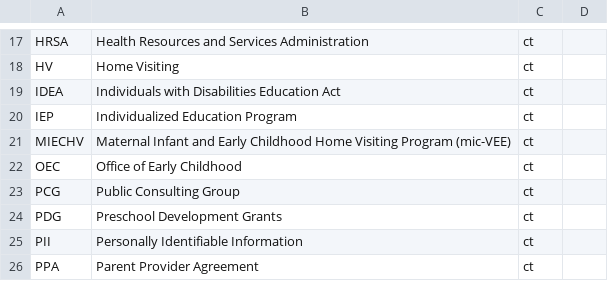
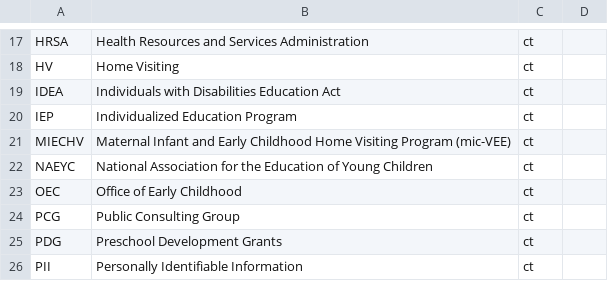
Before and after one commit to skylight-hq/acronyms, a CSV file: acronyms.csv, drawn as a sheet; only a part is shown, gaps mark what is left out; the shorter side is filled out with more unchanged rows.

Commit message:
Added NAEYC

```diff
--- a/acronyms.csv
+++ b/acronyms.csv
@@ -21,2 +21,3 @@ IEP,Individualized Education Program,ct,
 MIECHV, Maternal Infant and Early Childhood Home Visiting Program (mic-VEE),ct,
+NAEYC,National Association for the Education of Young Children,ct,
 OEC,Office of Early Childhood,ct,
```
